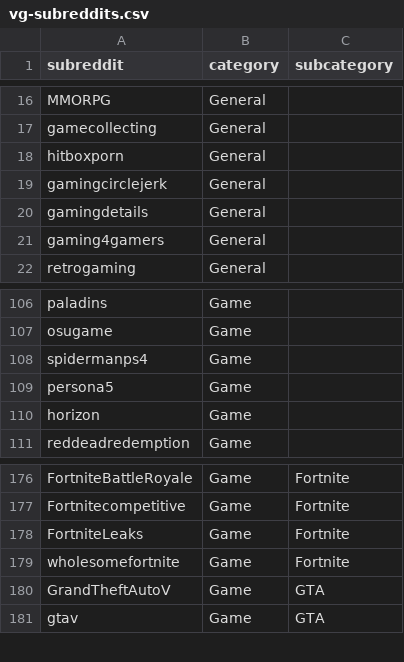
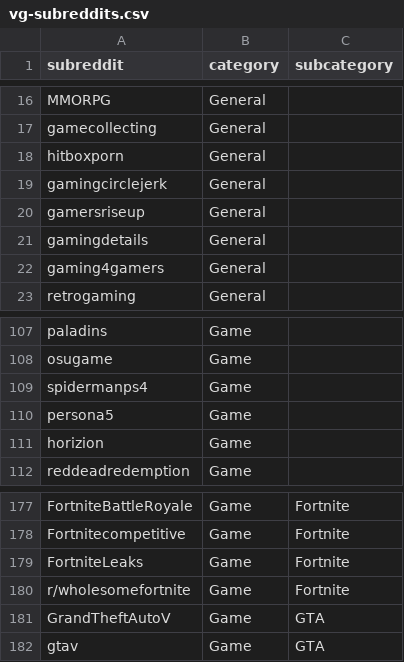
Before and after one commit to reddrec/reddrec, a CSV file: datadeps/vg-subreddits.csv, drawn as a sheet; only a part is shown, gaps mark what is left out.

Commit message:
Revert "Update vg-subreddits.csv"
Because of the deletion of a subreddit, vg-subreddits was broken.

We can redo this commit at some later time, but I don't want to rebuild
matrix.csv again :P

This reverts commit aaa2750125a6dcada6eade7340626e9128857ff1.

```diff
--- a/datadeps/vg-subreddits.csv
+++ b/datadeps/vg-subreddits.csv
@@ -19,2 +19,3 @@ hitboxporn,General,
 gamingcirclejerk,General,
+gamersriseup,General,
 gamingdetails,General,
@@ -109,3 +110,3 @@ spidermanps4,Game,
 persona5,Game,
-horizon,Game,
+horizion,Game,
 reddeadredemption,Game,
@@ -178,3 +179,3 @@ Fortnitecompetitive,Game,Fortnite
 FortniteLeaks,Game,Fortnite
-wholesomefortnite,Game,Fortnite
+r/wholesomefortnite,Game,Fortnite
 GrandTheftAutoV,Game,GTA
```
